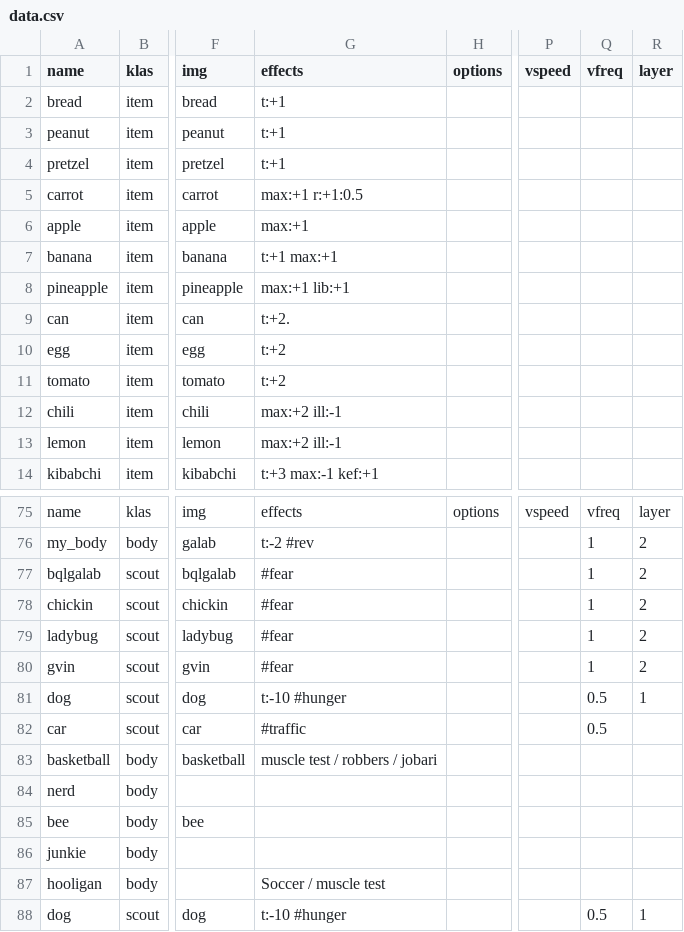
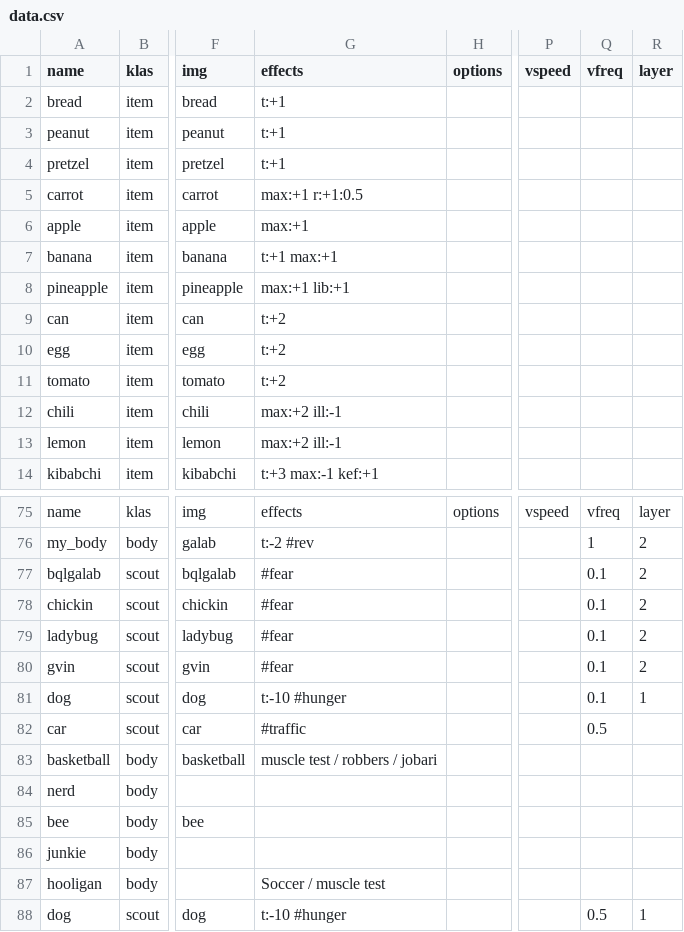
Before and after one commit to dimch0/circles, a CSV file: data/scenario_01/data.csv, drawn as a sheet; only a part is shown, gaps mark what is left out; the diff names each change by its address in the sheet, - before the commit and + after, or states it on an @@ line.

```diff
--- a/data/scenario_01/data.csv
+++ b/data/scenario_01/data.csv
-G9 (effects): t:+2.
+G9 (effects): t:+2
-Q77:Q80 (vfreq): 1
+Q77:Q80 (vfreq): 0.1
-Q81 (vfreq): 0.5
+Q81 (vfreq): 0.1
```
Also changed, not shown: 2 other files.
